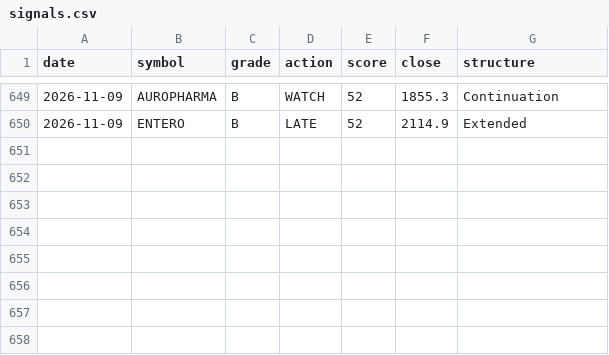
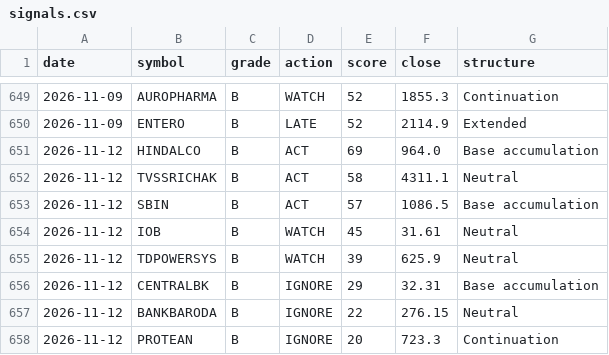
Before and after one commit to CGK0101/Smart-Money-Screener, a CSV file: data/signals.csv, drawn as a sheet; only a part is shown, gaps mark what is left out; the diff names each change by its address in the sheet, - before the commit and + after, or states it on an @@ line.

```diff
--- a/data/signals.csv
+++ b/data/signals.csv
+row 651: 2026-11-12 | HINDALCO | B | ACT | 69 | 964.0 | Base accumulation
+row 652: 2026-11-12 | TVSSRICHAK | B | ACT | 58 | 4311.1 | Neutral
+row 653: 2026-11-12 | SBIN | B | ACT | 57 | 1086.5 | Base accumulation
+row 654: 2026-11-12 | IOB | B | WATCH | 45 | 31.61 | Neutral
+row 655: 2026-11-12 | TDPOWERSYS | B | WATCH | 39 | 625.9 | Neutral
+row 656: 2026-11-12 | CENTRALBK | B | IGNORE | 29 | 32.31 | Base accumulation
+row 657: 2026-11-12 | BANKBARODA | B | IGNORE | 22 | 276.15 | Neutral
+row 658: 2026-11-12 | PROTEAN | B | IGNORE | 20 | 723.3 | Continuation
```
Also changed, not shown: data/events/block.csv, data/events/bulk.csv, 4 other files.
